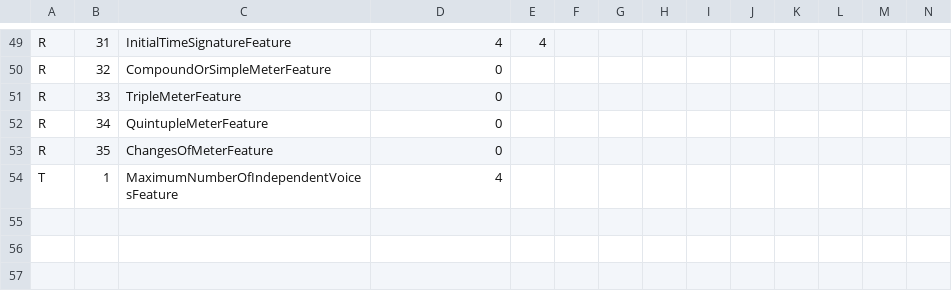
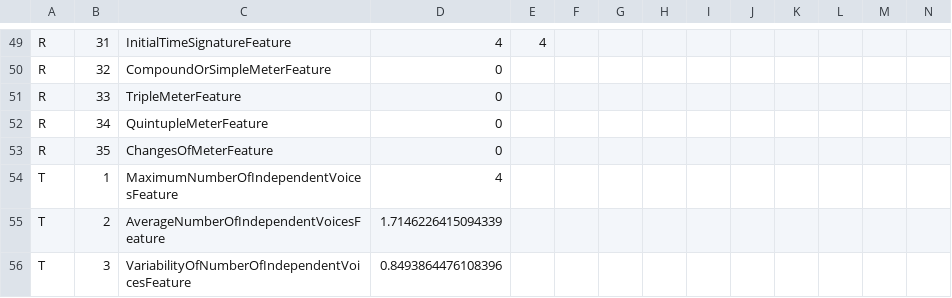
Before and after one commit to cjnolet/midi_genre_corpus, a CSV file: rap/features/black_rob-whoa.mid.csv, drawn as a sheet; only a part is shown, gaps mark what is left out; rows hold the shown columns only; the diff names each change by its address in the sheet, - before the commit and + after, or states it on an @@ line.

```diff
--- a/rap/features/black_rob-whoa.mid.csv
+++ b/rap/features/black_rob-whoa.mid.csv
+row 55: T | 2 | AverageNumberOfIndependentVoicesFeature | 1.7146226415094339
+row 56: T | 3 | VariabilityOfNumberOfIndependentVoicesFeature | 0.8493864476108396
```
Also changed, not shown: jazz/features/al_jerreau-since_i_fell_for_you.midi.csv, jazz/features/miles_davis-alone_together.midi.csv, 51 other files.
